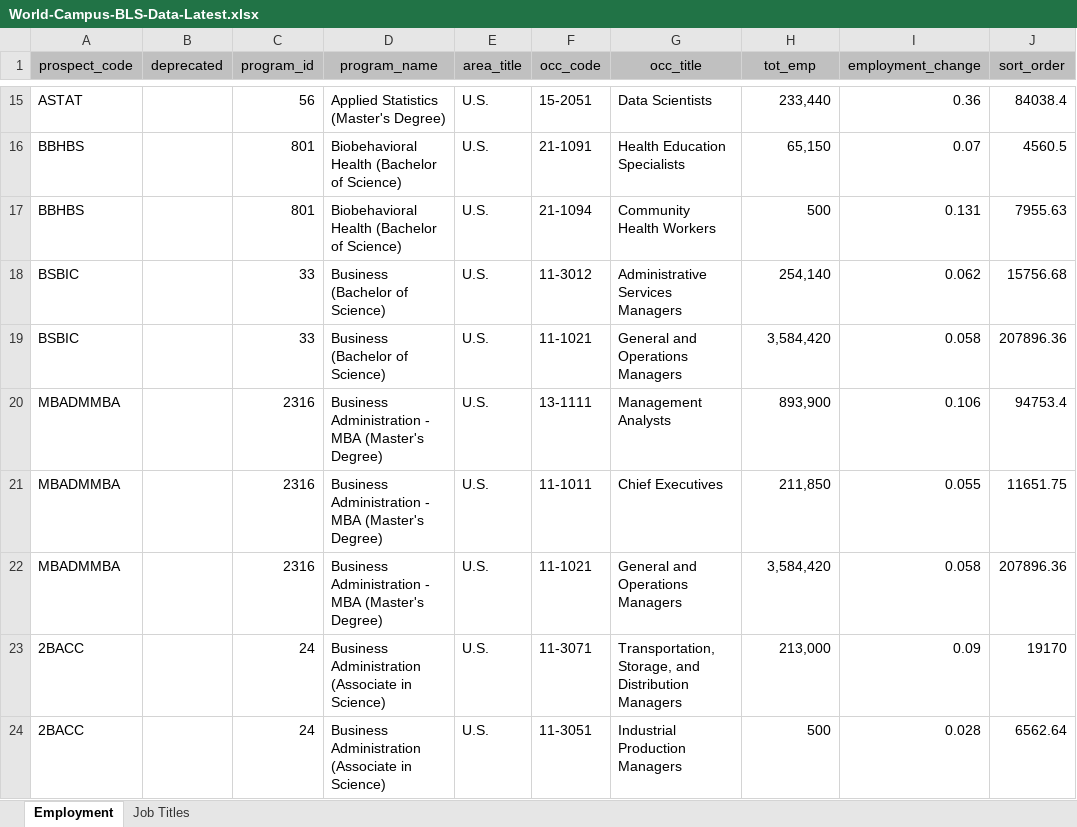
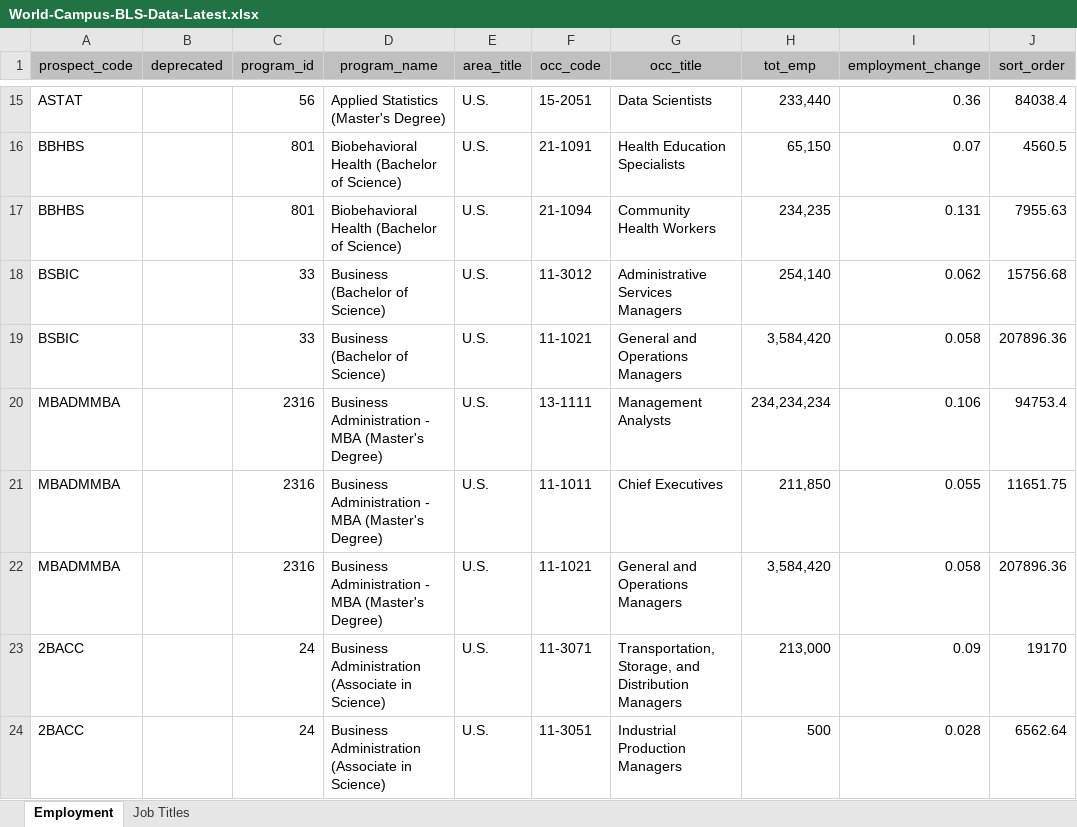
Before and after one commit to psu-online-education/bls-data-conversion, an Excel workbook: docs/bls-data/World-Campus-BLS-Data-Latest.xlsx, sheet Employment, drawn as a sheet; only a part is shown, gaps mark what is left out; values as stored, in another font and other column widths than the file's, no borders; the diff covers the shown part only; the diff names each change by its address in the sheet, - before the commit and + after, or states it on an @@ line.

```diff
--- a/docs/bls-data/World-Campus-BLS-Data-Latest.xlsx (sheet Employment)
+++ b/docs/bls-data/World-Campus-BLS-Data-Latest.xlsx (sheet Employment)
-H17 (tot_emp): 500
+H17 (tot_emp): 234,235
-H20 (tot_emp): 893,900
+H20 (tot_emp): 234,234,234
```
Also changed, not shown: 12 edited cells elsewhere in this sheet, 2 other files.
